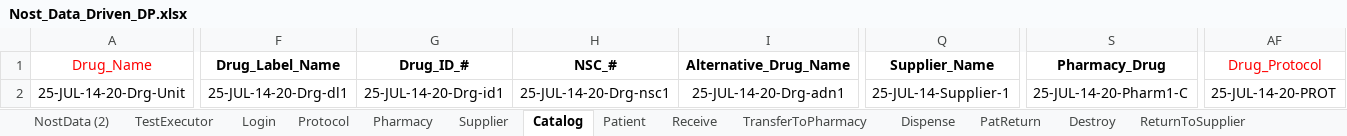
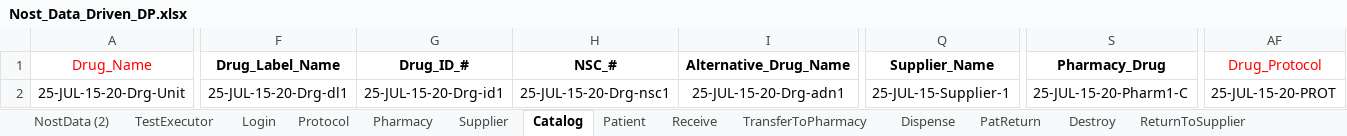
Before and after one commit to rjagadeesan-git/NostAutomation1, an Excel workbook: DataProvider/Nost_Data_Driven_DP.xlsx, sheet Catalog, drawn as a sheet; only a part is shown, gaps mark what is left out; values as stored, in another font and other column widths than the file's, no borders; the diff covers the shown part only; the diff names each change by its address in the sheet, - before the commit and + after, or states it on an @@ line.

```diff
--- a/DataProvider/Nost_Data_Driven_DP.xlsx (sheet Catalog)
+++ b/DataProvider/Nost_Data_Driven_DP.xlsx (sheet Catalog)
-A2 (Drug_Name): 25-JUL-14-20-Drg-Unit
+A2 (Drug_Name): 25-JUL-15-20-Drg-Unit
-F2 (Drug_Label_Name): 25-JUL-14-20-Drg-dl1
+F2 (Drug_Label_Name): 25-JUL-15-20-Drg-dl1
-G2 (Drug_ID_#): 25-JUL-14-20-Drg-id1
+G2 (Drug_ID_#): 25-JUL-15-20-Drg-id1
-H2 (NSC_#): 25-JUL-14-20-Drg-nsc1
+H2 (NSC_#): 25-JUL-15-20-Drg-nsc1
-I2 (Alternative_Drug_Name): 25-JUL-14-20-Drg-adn1
+I2 (Alternative_Drug_Name): 25-JUL-15-20-Drg-adn1
-Q2 (Supplier_Name): 25-JUL-14-Supplier-1
+Q2 (Supplier_Name): 25-JUL-15-Supplier-1
-S2 (Pharmacy_Drug): 25-JUL-14-20-Pharm1-C
+S2 (Pharmacy_Drug): 25-JUL-15-20-Pharm1-C
-AF2 (Drug_Protocol): 25-JUL-14-20-PROT
+AF2 (Drug_Protocol): 25-JUL-15-20-PROT
```
Also changed, not shown: 1 edited cell elsewhere in this sheet, sheet NostData (2), sheet Patient, sheet Protocol, sheet Supplier, sheet ServicedEntity, sheet TransferToPharmacy, 7 more sheets, 10 other files.
